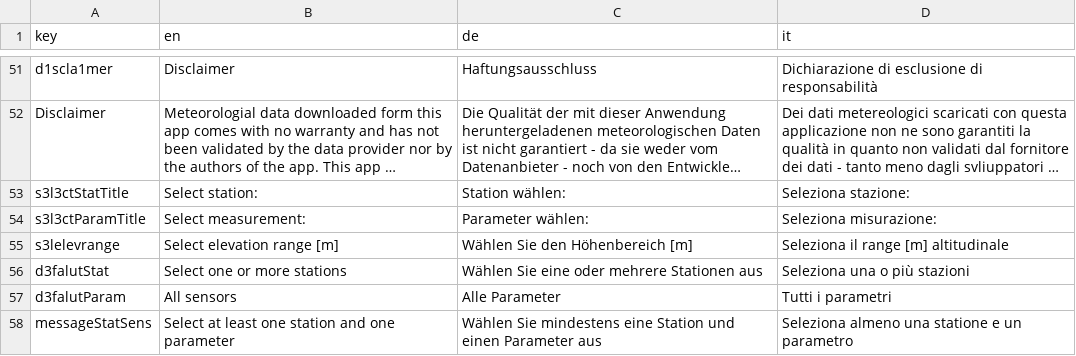
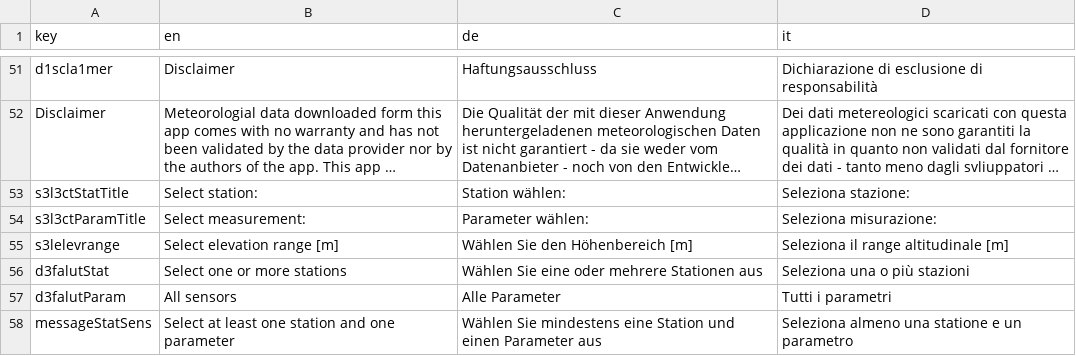
Before and after one commit to GiulioGenova/MeteoBrowser, a CSV file: inst/shinyApps/MeteoBrowser/translationUtf.csv, drawn as a sheet; only a part is shown, gaps mark what is left out; long unchanged cells end in ….

```diff
--- a/inst/shinyApps/MeteoBrowser/translationUtf.csv
+++ b/inst/shinyApps/MeteoBrowser/translationUtf.csv
@@ -54,3 +54,3 @@ s3l3ctStatTitle,Select station:,Station wählen:,Seleziona stazione:
 s3l3ctParamTitle,Select measurement:,Parameter wählen:,Seleziona misurazione:
-s3lelevrange,Select elevation range [m],Wählen Sie den Höhenbereich [m],Seleziona il range [m] altitudinale
+s3lelevrange,Select elevation range [m],Wählen Sie den Höhenbereich [m],Seleziona il range altitudinale [m]
 d3falutStat,Select one or more stations,Wählen Sie eine oder mehrere Stationen aus,Seleziona una o più stazioni
```
Also changed, not shown: 3 other files.
